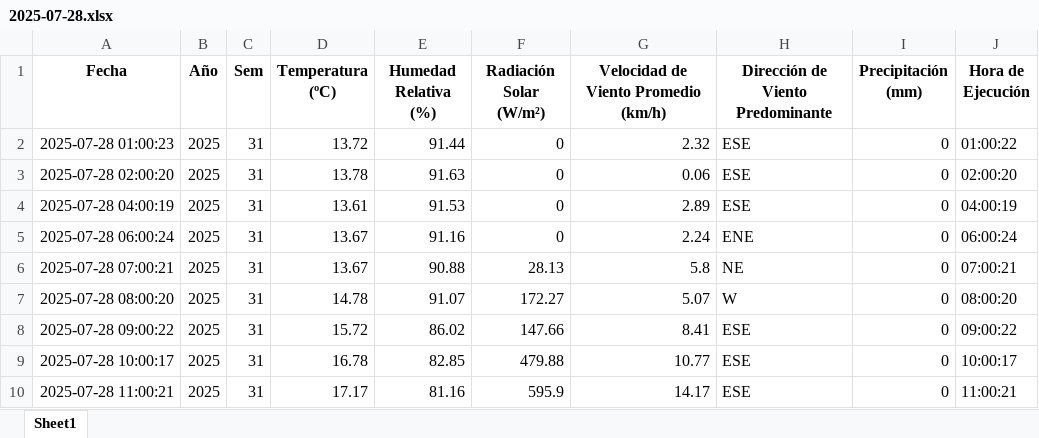
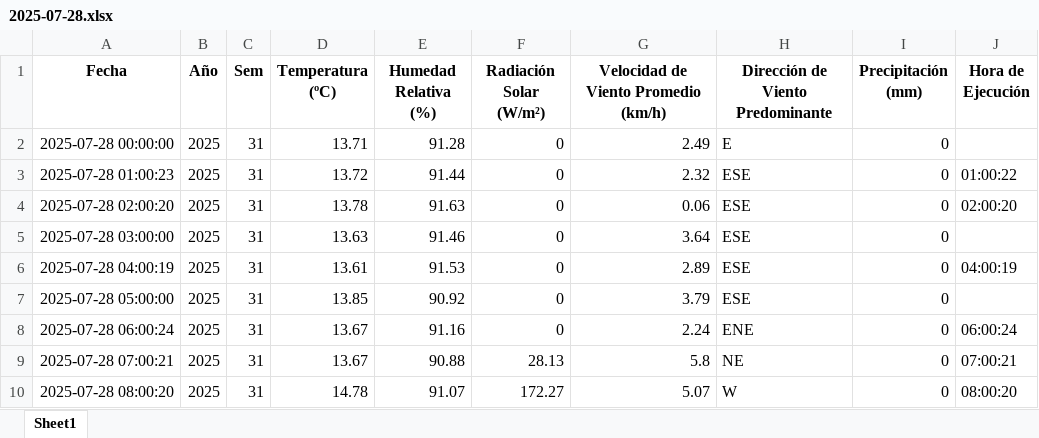
Before and after one commit to 02051994/mi-app-humedad, an Excel workbook: datos_dropcontrol/2025-07-28.xlsx, sheet Sheet1, drawn as a sheet; only a part is shown; the shorter side is filled out with more unchanged rows; values as stored, in another font and other column widths than the file's, no borders; the diff names each change by its address in the sheet, - before the commit and + after, or states it on an @@ line.

```diff
--- a/datos_dropcontrol/2025-07-28.xlsx (sheet Sheet1)
+++ b/datos_dropcontrol/2025-07-28.xlsx (sheet Sheet1)
+row 2: 2025-07-28 00:00:00 | 2025 | 31 | 13.71 | 91.28 | 0 | 2.49 | E | 0
+row 5: 2025-07-28 03:00:00 | 2025 | 31 | 13.63 | 91.46 | 0 | 3.64 | ESE | 0
+row 7: 2025-07-28 05:00:00 | 2025 | 31 | 13.85 | 90.92 | 0 | 3.79 | ESE | 0
```
Also changed, not shown: datos_dropcontrol/2025-07-24.xlsx, datos_dropcontrol/2025-07-25.xlsx, 5 other files.
